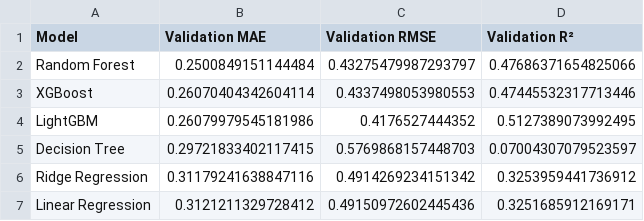
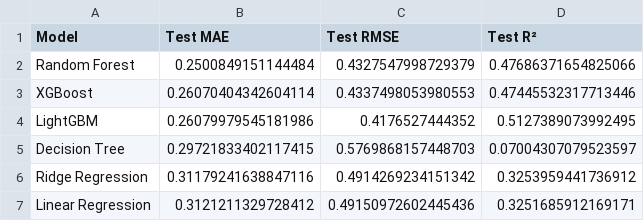
Before and after one commit to dnb225/fin377-ipo-real-prediction-dashboard, a CSV file: data/final/regression_results.csv, drawn as a sheet.

Commit message:
Updating column names

```diff
--- a/data/final/regression_results.csv
+++ b/data/final/regression_results.csv
@@ -1,3 +1,3 @@
-Model,Validation MAE,Validation RMSE,Validation R²
-Random Forest,0.2500849151144484,0.43275479987293797,0.47686371654825066
+Model,Test MAE,Test RMSE,Test R²
+Random Forest,0.2500849151144484,0.4327547998729379,0.47686371654825066
 XGBoost,0.26070404342604114,0.4337498053980553,0.47445532317713446
```
Also changed, not shown: 1 other file.
